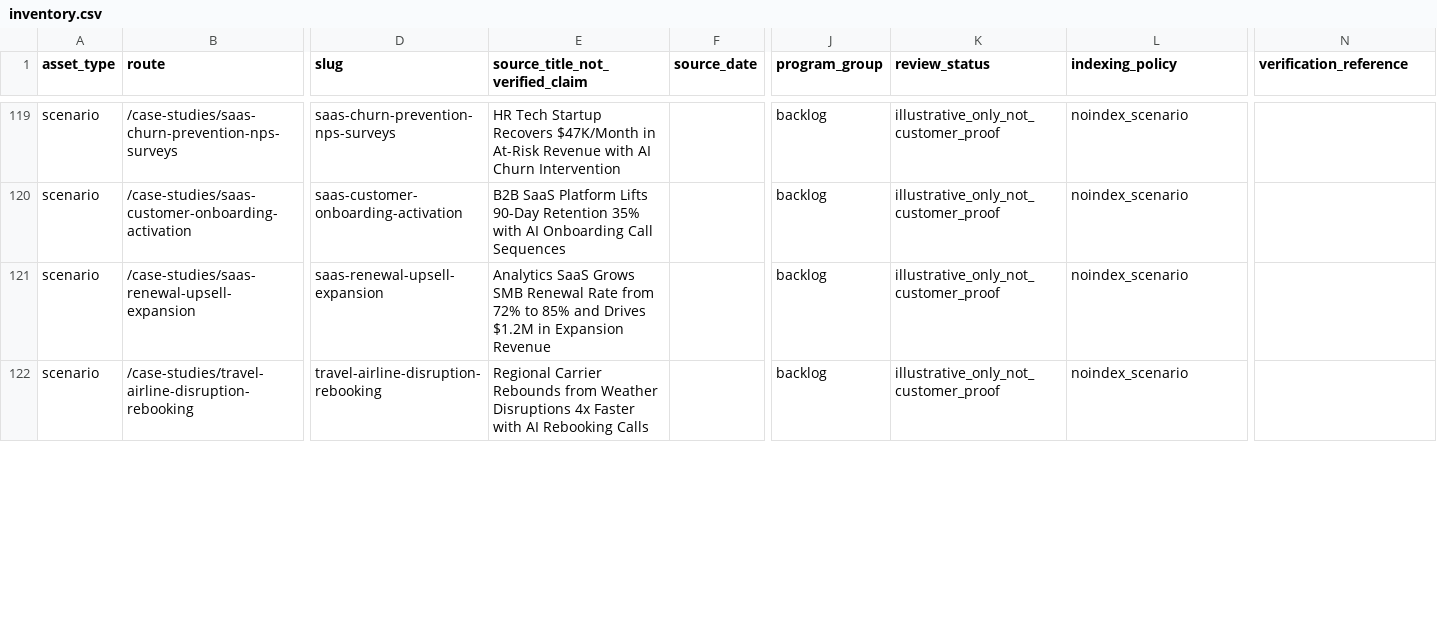
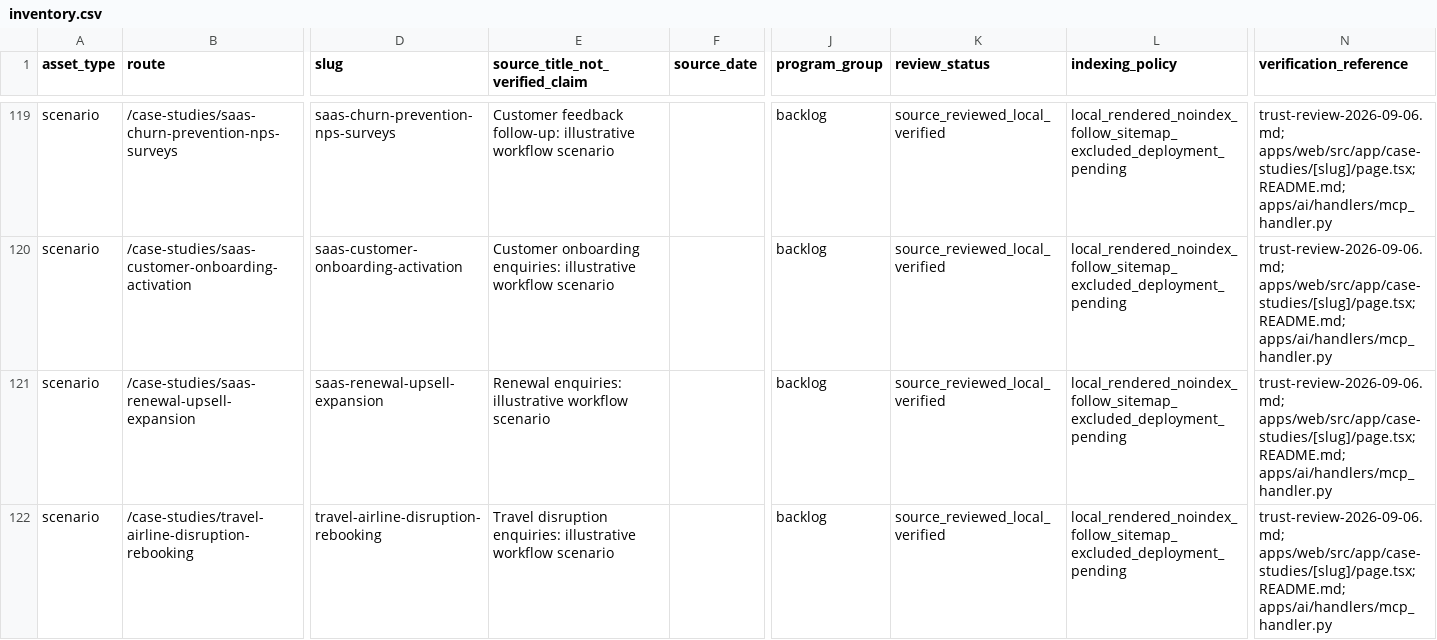
Before and after one commit to allgpt-co/QuickVoice, a CSV file: docs/marketing/seo/inventory.csv, drawn as a sheet; only a part is shown, gaps mark what is left out; the diff covers the shown part only; the diff names each change by its address in the sheet, - before the commit and + after, or states it on an @@ line.

```diff
--- a/docs/marketing/seo/inventory.csv
+++ b/docs/marketing/seo/inventory.csv
-E119 (source_title_not_verified_claim): HR Tech Startup Recovers $47K/Month in At-Risk Revenue with AI Churn Intervention
+E119 (source_title_not_verified_claim): Customer feedback follow-up: illustrative workflow scenario
-K119:K122 (review_status): illustrative_only_not_customer_proof
+K119:K122 (review_status): source_reviewed_local_verified
-L119:L122 (indexing_policy): noindex_scenario
+L119:L122 (indexing_policy): local_rendered_noindex_follow_sitemap_excluded_deployment_pending
-N119:N122 (verification_reference): (empty)
+N119:N122 (verification_reference): trust-review-2026-09-06.md; apps/web/src/app/case-studies/[slug]/page.tsx; README.md; apps/ai/handlers/mcp_handler.py
-E120 (source_title_not_verified_claim): B2B SaaS Platform Lifts 90-Day Retention 35% with AI Onboarding Call Sequences
+E120 (source_title_not_verified_claim): Customer onboarding enquiries: illustrative workflow scenario
-E121 (source_title_not_verified_claim): Analytics SaaS Grows SMB Renewal Rate from 72% to 85% and Drives $1.2M in Expansion Revenue
+E121 (source_title_not_verified_claim): Renewal enquiries: illustrative workflow scenario
-E122 (source_title_not_verified_claim): Regional Carrier Rebounds from Weather Disruptions 4x Faster with AI Rebooking Calls
+E122 (source_title_not_verified_claim): Travel disruption enquiries: illustrative workflow scenario
```
Also changed, not shown: 167 edited cells elsewhere in this file, 50 other files.
